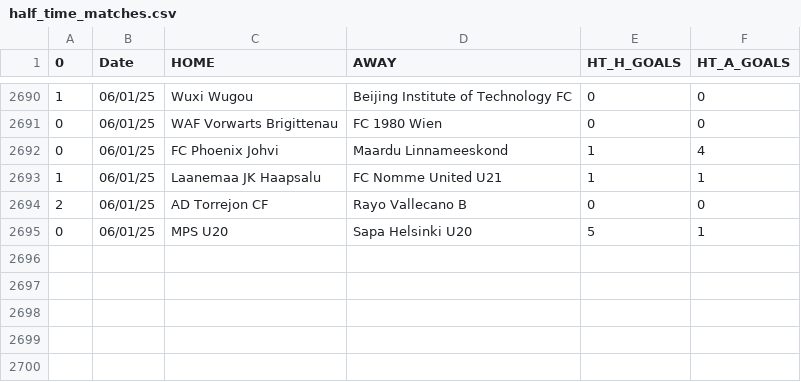
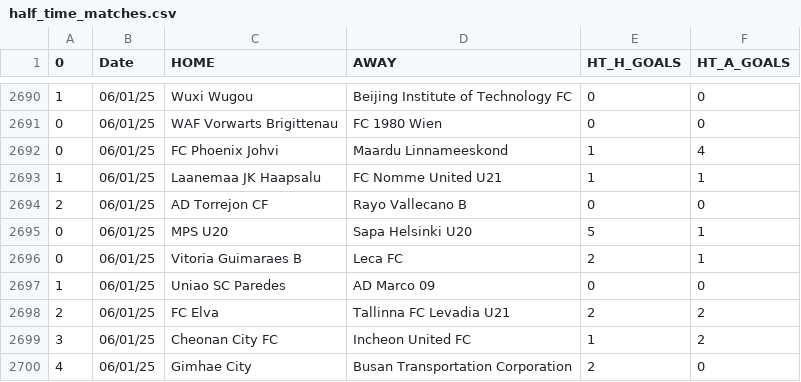
Before and after one commit to JOSPHATT/Finished_Matches, a CSV file: half_time_matches.csv, drawn as a sheet; only a part is shown, gaps mark what is left out; the diff names each change by its address in the sheet, - before the commit and + after, or states it on an @@ line.

```diff
--- a/half_time_matches.csv
+++ b/half_time_matches.csv
+row 2696: 0 | 06/01/25 | Vitoria Guimaraes B | Leca FC | 2 | 1
+row 2697: 1 | 06/01/25 | Uniao SC Paredes | AD Marco 09 | 0 | 0
+row 2698: 2 | 06/01/25 | FC Elva | Tallinna FC Levadia U21 | 2 | 2
+row 2699: 3 | 06/01/25 | Cheonan City FC | Incheon United FC | 1 | 2
+row 2700: 4 | 06/01/25 | Gimhae City | Busan Transportation Corporation | 2 | 0
```
